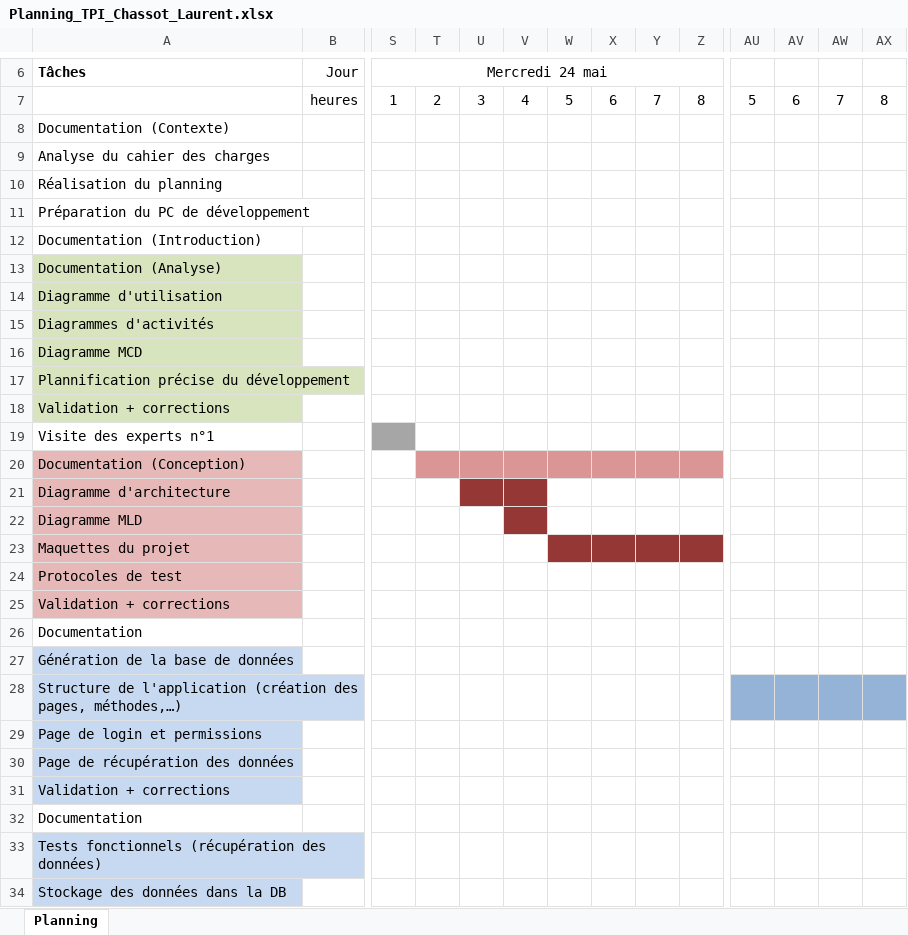
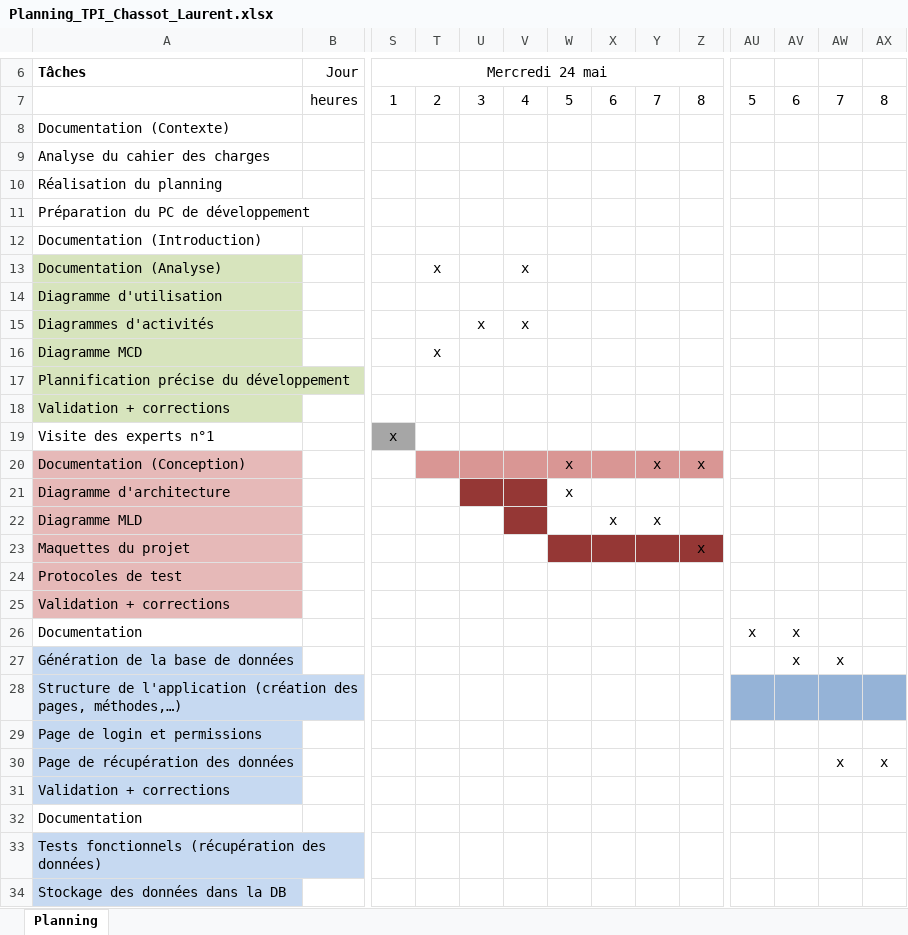
Before and after one commit to chassotl-IFT/StreamScanDoc, an Excel workbook: Planning_TPI_Chassot_Laurent.xlsx, sheet Planning, drawn as a sheet; only a part is shown, gaps mark what is left out; values as stored, in another font and other column widths than the file's, no borders; charts and pictures not drawn; removed rows and columns are numbered as before the commit, all else as after; rows hold the shown columns only; the diff names each change by its address in the sheet, - before the commit and + after, or states it on an @@ line.

Commit message:
- Conception : classes, maquettes, tests

```diff
--- a/Planning_TPI_Chassot_Laurent.xlsx (sheet Planning)
+++ b/Planning_TPI_Chassot_Laurent.xlsx (sheet Planning)
-T13: (empty)
+T13: x
-V13: (empty)
+V13: x
-U15: (empty)
+U15: x
-V15: (empty)
+V15: x
-T16: (empty)
+T16: x
-S19 (Mercredi 24 mai): (empty)
+S19 (Mercredi 24 mai): x
-row 20: Documentation (Conception)
+row 20: Documentation (Conception) |  |  |  |  |  | x |  | x | x
-W21: (empty)
+W21: x
-X22: (empty)
+X22: x
-Y22: (empty)
+Y22: x
-row 23: Maquettes du projet
-row 24: Protocoles de test
-row 25: Validation + corrections
+row 23: Maquettes du projet |  |  |  |  |  |  |  |  | x
+row 24: Protocoles de test
+row 25: Validation + corrections
-AU26: (empty)
+AU26: x
-AV26:AV27: (empty)
+AV26:AV27: x
-AW27: (empty)
+AW27: x
-AW30: (empty)
+AW30: x
-AX30: (empty)
+AX30: x
```
Also changed, not shown: charts or pictures, 18 other files.
